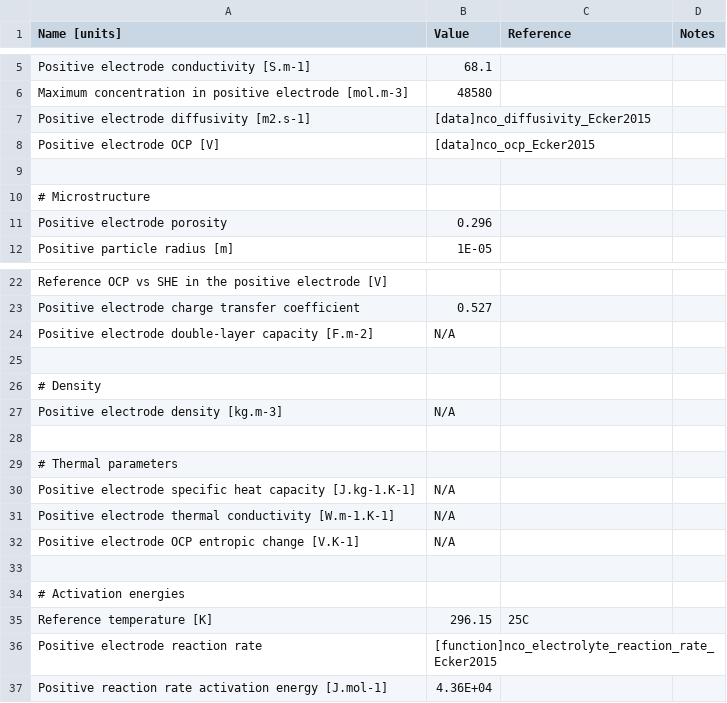
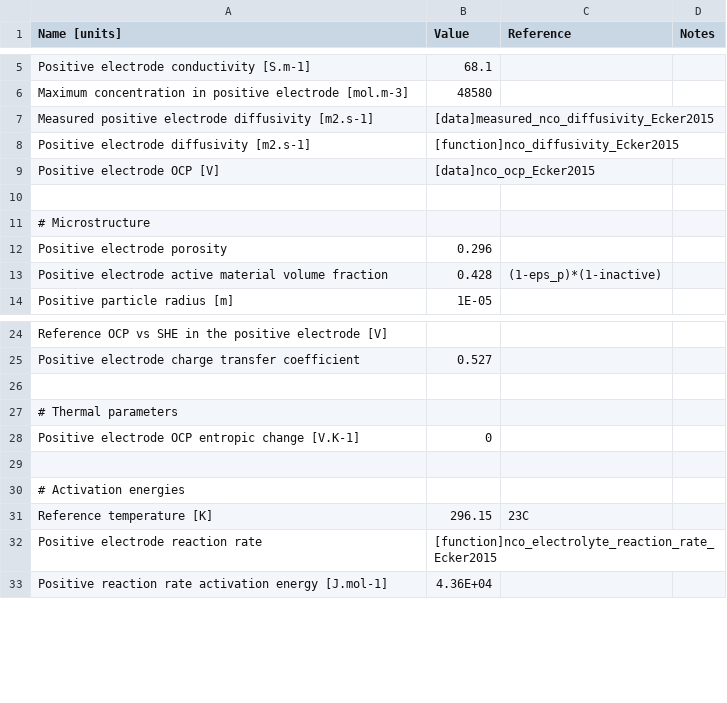
Before and after one commit to tlestang/PyBaMM, a CSV file: input/parameters/lithium-ion/cathodes/LiNiCoO2_Ecker2015/parameters.csv, drawn as a sheet; only a part is shown, gaps mark what is left out.

```diff
--- a/input/parameters/lithium-ion/cathodes/LiNiCoO2_Ecker2015/parameters.csv
+++ b/input/parameters/lithium-ion/cathodes/LiNiCoO2_Ecker2015/parameters.csv
@@ -6,3 +6,4 @@ Positive electrode conductivity [S.m-1],68.1,,
 Maximum concentration in positive electrode [mol.m-3],48580,,
-Positive electrode diffusivity [m2.s-1],[data]nco_diffusivity_Ecker2015,,
+Measured positive electrode diffusivity [m2.s-1],[data]measured_nco_diffusivity_Ecker2015,,
+Positive electrode diffusivity [m2.s-1],[function]nco_diffusivity_Ecker2015,,
 Positive electrode OCP [V],[data]nco_ocp_Ecker2015,,
@@ -11,2 +12,3 @@ Positive electrode OCP [V],[data]nco_ocp_Ecker2015,,
 Positive electrode porosity,0.296,,
+Positive electrode active material volume fraction, 0.428, (1-eps_p)*(1-inactive)
 Positive particle radius [m],1E-05,,
@@ -23,14 +25,8 @@ Reference OCP vs SHE in the positive electrode [V],,,
 Positive electrode charge transfer coefficient,0.527,,
-Positive electrode double-layer capacity [F.m-2],N/A,,
-,,,
-# Density,,,
-Positive electrode density [kg.m-3],N/A,,
 ,,,
 # Thermal parameters,,,
-Positive electrode specific heat capacity [J.kg-1.K-1],N/A,,
-Positive electrode thermal conductivity [W.m-1.K-1],N/A,,
-Positive electrode OCP entropic change [V.K-1],N/A,,
+Positive electrode OCP entropic change [V.K-1],0,,
 ,,,
 # Activation energies,,,
-Reference temperature [K],296.15,25C,
+Reference temperature [K],296.15,23C,
 Positive electrode reaction rate,[function]nco_electrolyte_reaction_rate_Ecker2015,,
```
Also changed, not shown: input/parameters/lithium-ion/anodes/graphite_Ecker2015/parameters.csv, input/parameters/lithium-ion/cells/kokam_Ecker2015/parameters.csv, 11 other files.
